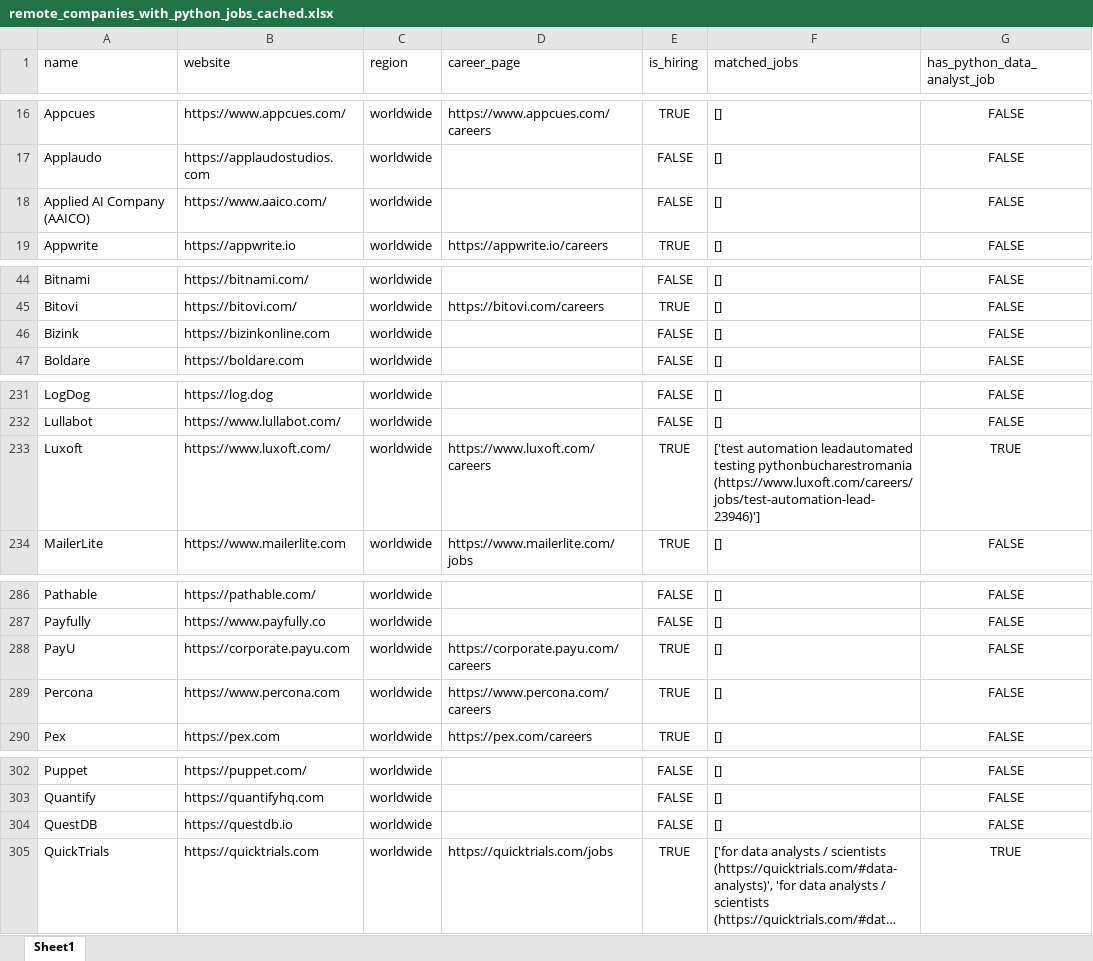
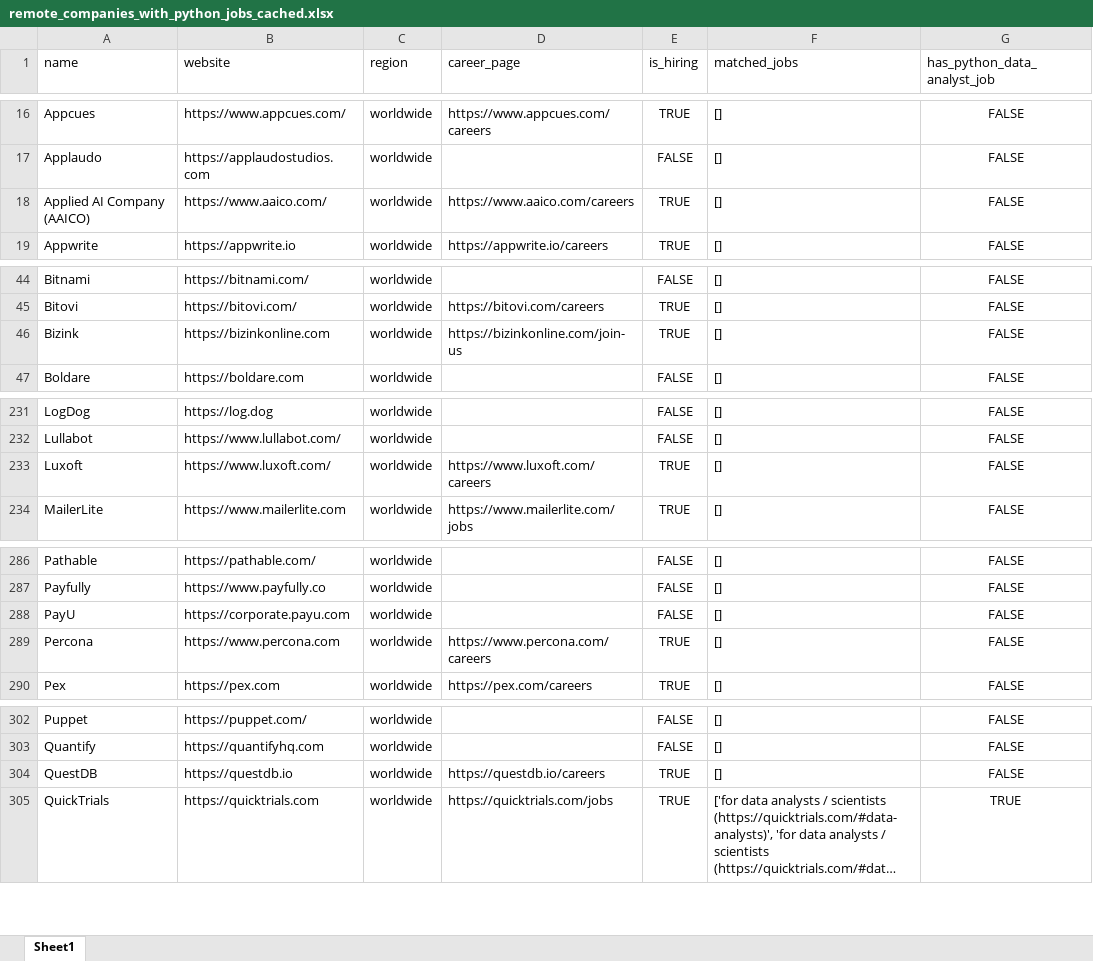
Before and after one commit to ChiaraVan1/remote-job-monitor, an Excel workbook: remote_companies_with_python_jobs_cached.xlsx, sheet Sheet1, drawn as a sheet; only a part is shown, gaps mark what is left out; long unchanged cells end in …; values as stored, in another font and other column widths than the file's, no borders; the diff covers the shown part only; the diff names each change by its address in the sheet, - before the commit and + after, or states it on an @@ line.

```diff
--- a/remote_companies_with_python_jobs_cached.xlsx (sheet Sheet1)
+++ b/remote_companies_with_python_jobs_cached.xlsx (sheet Sheet1)
-D18 (career_page): (empty)
+D18 (career_page): https://www.aaico.com/careers
-E18 (is_hiring): FALSE
+E18 (is_hiring): TRUE
-D46 (career_page): (empty)
+D46 (career_page): https://bizinkonline.com/join-us
-E46 (is_hiring): FALSE
+E46 (is_hiring): TRUE
-F233 (matched_jobs): ['test automation leadautomated testing pythonbucharestromania (https://www.luxoft.com/careers/jobs/test-automation-lead-23946)']
+F233 (matched_jobs): []
-G233 (has_python_data_analyst_job): TRUE
+G233 (has_python_data_analyst_job): FALSE
-D288 (career_page): https://corporate.payu.com/careers
+D288 (career_page): (empty)
-E288 (is_hiring): TRUE
+E288 (is_hiring): FALSE
-D304 (career_page): (empty)
+D304 (career_page): https://questdb.io/careers
-E304 (is_hiring): FALSE
+E304 (is_hiring): TRUE
```
Also changed, not shown: 5 edited cells elsewhere in this sheet, 1 other file.
